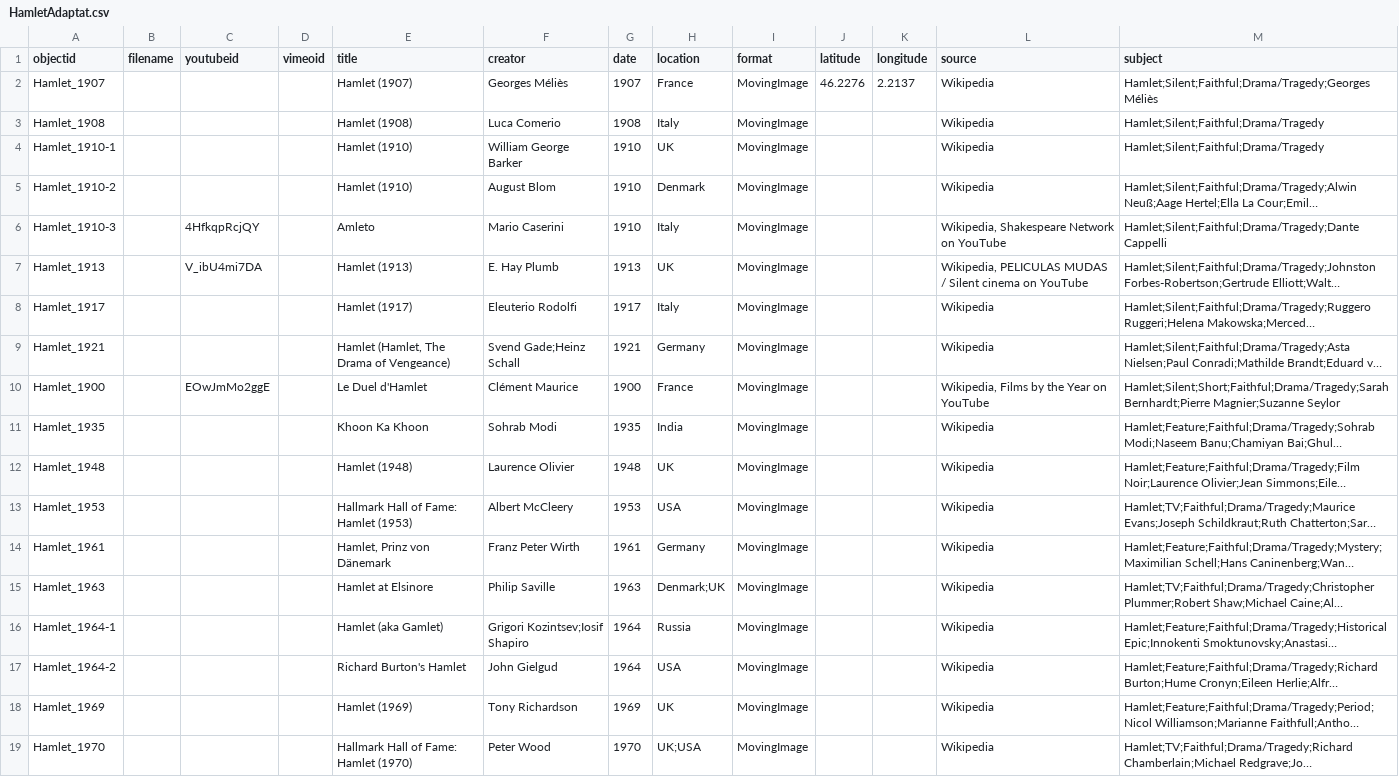
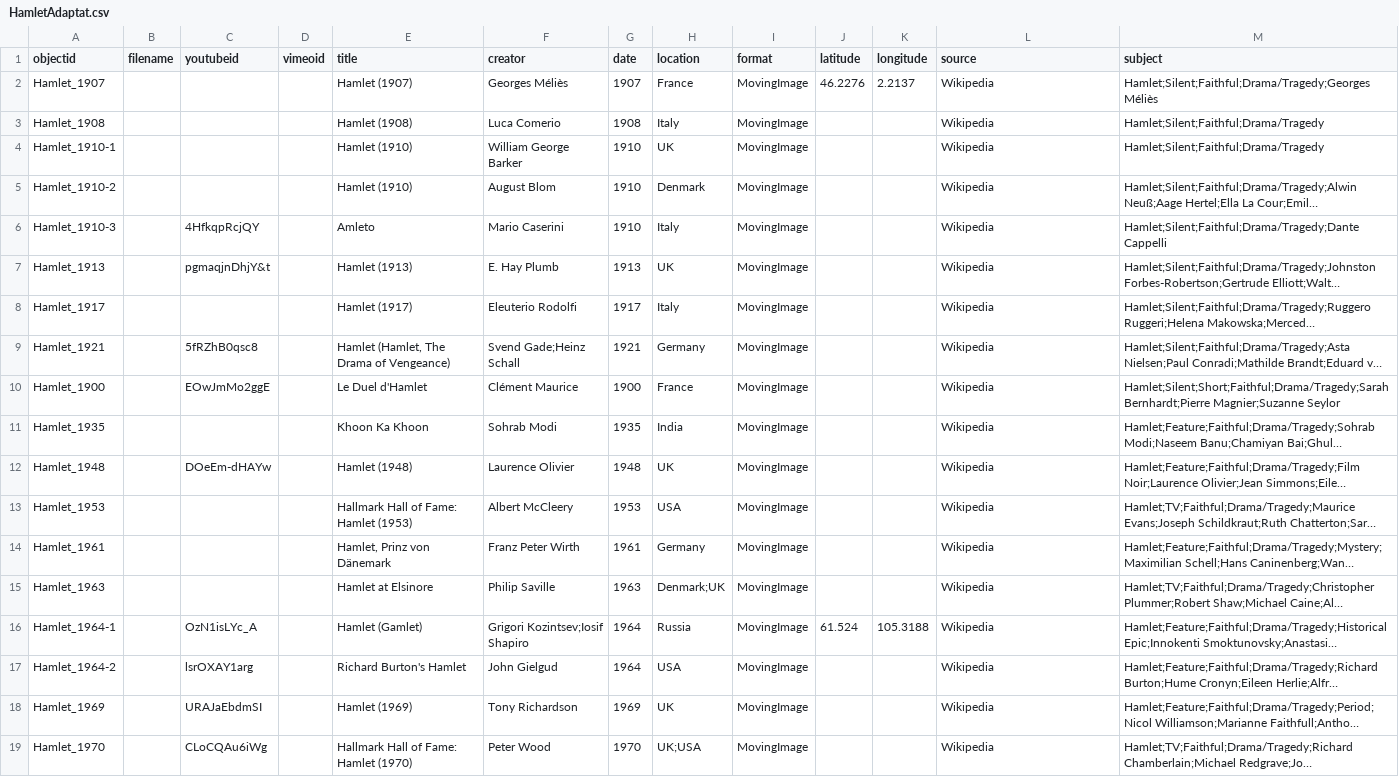
Before and after one commit to elikibler/HamletTest2, a CSV file: _data/HamletAdaptat.csv, drawn as a sheet; only a part is shown; long unchanged cells end in …; the diff covers the shown part only; the diff names each change by its address in the sheet, - before the commit and + after, or states it on an @@ line.

Commit message:
Updated File Once Again

```diff
--- a/_data/HamletAdaptat.csv
+++ b/_data/HamletAdaptat.csv
-L6 (source): Wikipedia, Shakespeare Network on YouTube
+L6 (source): Wikipedia
-C7 (youtubeid): V_ibU4mi7DA
+C7 (youtubeid): pgmaqjnDhjY&t
-L7 (source): Wikipedia, PELICULAS MUDAS / Silent cinema on YouTube
+L7 (source): Wikipedia
-C9 (youtubeid): (empty)
+C9 (youtubeid): 5fRZhB0qsc8
-L10 (source): Wikipedia, Films by the Year on YouTube
+L10 (source): Wikipedia
-C12 (youtubeid): (empty)
+C12 (youtubeid): DOeEm-dHAYw
-C16 (youtubeid): (empty)
+C16 (youtubeid): OzN1isLYc_A
-E16 (title): Hamlet (aka Gamlet)
+E16 (title): Hamlet (Gamlet)
-J16 (latitude): (empty)
+J16 (latitude): 61.524
-K16 (longitude): (empty)
+K16 (longitude): 105.3188
-C17 (youtubeid): (empty)
+C17 (youtubeid): lsrOXAY1arg
-C18 (youtubeid): (empty)
+C18 (youtubeid): URAJaEbdmSI
-C19 (youtubeid): (empty)
+C19 (youtubeid): CLoCQAu6iWg
```
Also changed, not shown: 23 edited cells elsewhere in this file.
